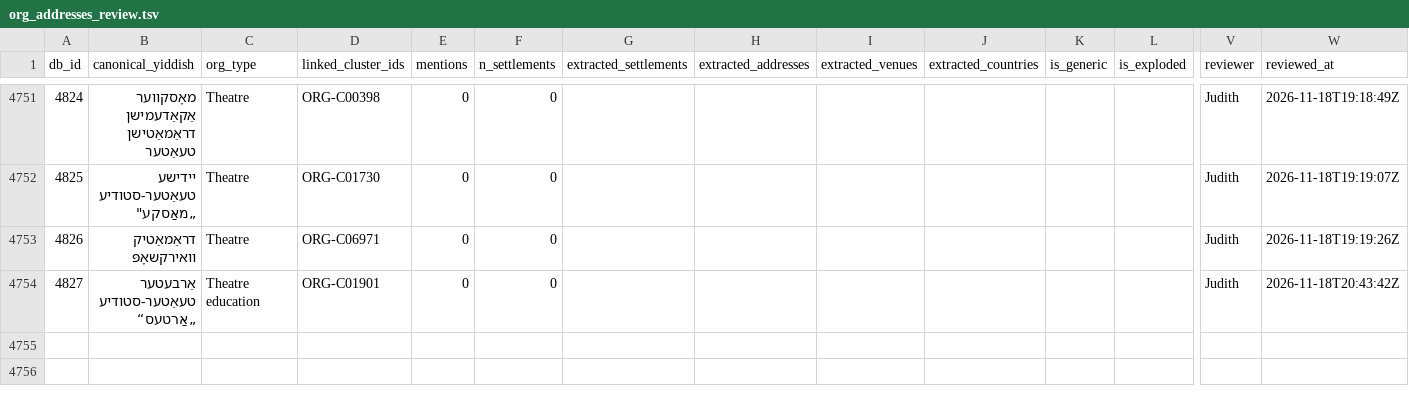
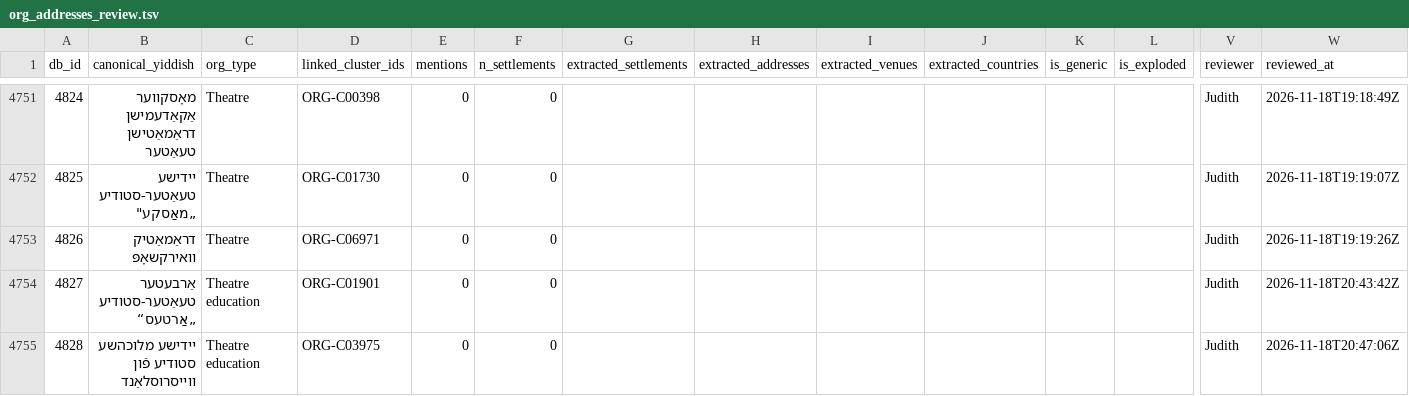
Before and after one commit to sinairusinek/Dybbuk, a TSV file: Zylbercweig/organizations/org_addresses_review.tsv, drawn as a sheet; only a part is shown, gaps mark what is left out; rows hold the shown columns only; the diff names each change by its address in the sheet, - before the commit and + after, or states it on an @@ line.

Commit message:
chore: append new org 4828 to addresses

```diff
--- a/Zylbercweig/organizations/org_addresses_review.tsv
+++ b/Zylbercweig/organizations/org_addresses_review.tsv
+row 4755: 4828 | יידישע מלוכהשע סטודיע פֿון ווייסרוסלאַנד | Theatre education | ORG-C03975 | 0 | 0 |  |  |  |  |  |  | Judith | 2026-11-18T20:47:06Z
```
